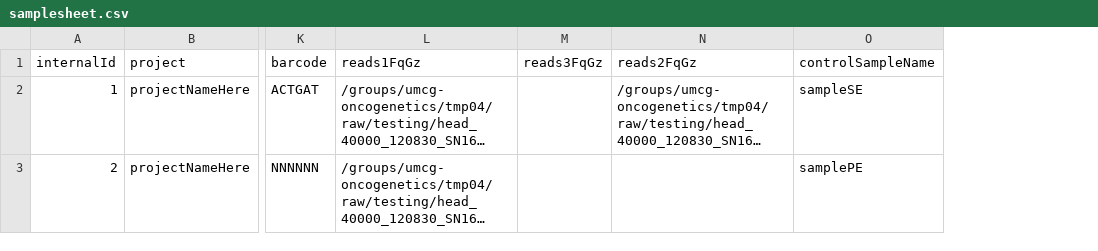
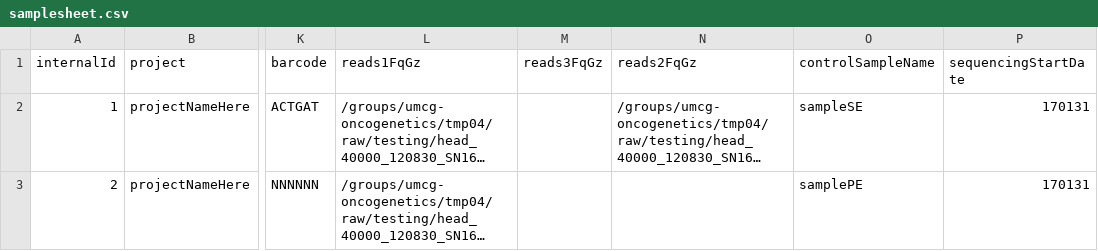
Before and after one commit to mmterpstra/molgenis-c5-TumorNormal, a CSV file: samplesheet.csv, drawn as a sheet; only a part is shown, gaps mark what is left out; long unchanged cells end in …; the diff names each change by its address in the sheet, - before the commit and + after, or states it on an @@ line.

Commit message:
Update samplesheet to pass samplesheet validation tool.

```diff
--- a/samplesheet.csv
+++ b/samplesheet.csv
+column P (sequencingStartDate), rows 2-3: 170131 | 170131
```
